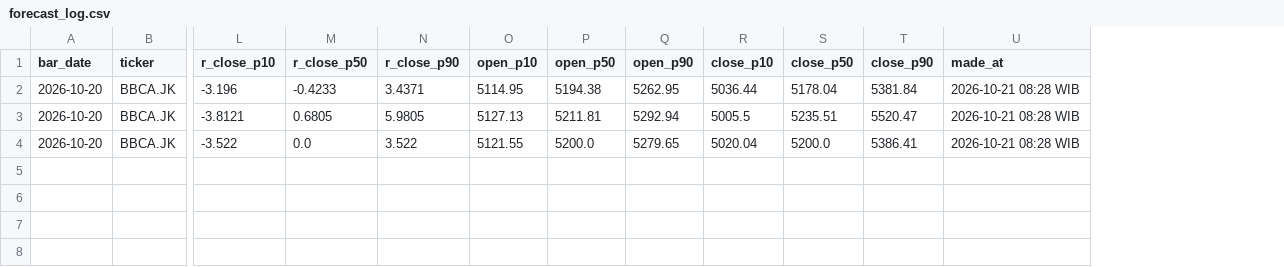
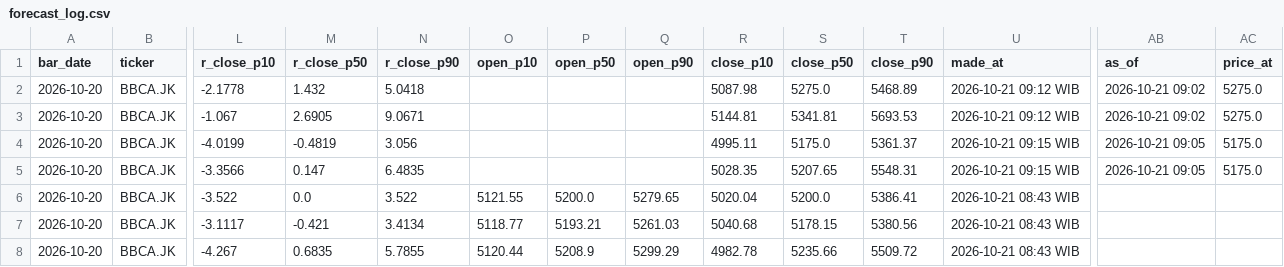
Before and after one commit to Rian021102/trading-ml, a CSV file: src/output/forecast_log.csv, drawn as a sheet; only a part is shown, gaps mark what is left out; removed rows and columns are numbered as before the commit, all else as after; rows hold the shown columns only; the diff names each change by its address in the sheet, - before the commit and + after, or states it on an @@ line.

```diff
--- a/src/output/forecast_log.csv
+++ b/src/output/forecast_log.csv
+column AB (as_of), empty
+column AC (price_at), empty
-row 2: 2026-10-20 | BBCA.JK | -3.196 | -0.4233 | 3.4371 | 5114.95 | 5194.38 | 5262.95 | 5036.44 | 5178.04 | 5381.84 | 2026-10-21 08:28 WIB
-row 3: 2026-10-20 | BBCA.JK | -3.8121 | 0.6805 | 5.9805 | 5127.13 | 5211.81 | 5292.94 | 5005.5 | 5235.51 | 5520.47 | 2026-10-21 08:28 WIB
+row 2: 2026-10-20 | BBCA.JK | -2.1778 | 1.432 | 5.0418 |  |  |  | 5087.98 | 5275.0 | 5468.89 | 2026-10-21 09:12 WIB | 2026-10-21 09:02 | 5275.0
+row 3: 2026-10-20 | BBCA.JK | -1.067 | 2.6905 | 9.0671 |  |  |  | 5144.81 | 5341.81 | 5693.53 | 2026-10-21 09:12 WIB | 2026-10-21 09:02 | 5275.0
+row 4: 2026-10-20 | BBCA.JK | -4.0199 | -0.4819 | 3.056 |  |  |  | 4995.11 | 5175.0 | 5361.37 | 2026-10-21 09:15 WIB | 2026-10-21 09:05 | 5175.0
+row 5: 2026-10-20 | BBCA.JK | -3.3566 | 0.147 | 6.4835 |  |  |  | 5028.35 | 5207.65 | 5548.31 | 2026-10-21 09:15 WIB | 2026-10-21 09:05 | 5175.0
-U6 (made_at): 2026-10-21 08:28 WIB
+U6 (made_at): 2026-10-21 08:43 WIB
+row 7: 2026-10-20 | BBCA.JK | -3.1117 | -0.421 | 3.4134 | 5118.77 | 5193.21 | 5261.03 | 5040.68 | 5178.15 | 5380.56 | 2026-10-21 08:43 WIB
+row 8: 2026-10-20 | BBCA.JK | -4.267 | 0.6835 | 5.7855 | 5120.44 | 5208.9 | 5299.29 | 4982.78 | 5235.66 | 5509.72 | 2026-10-21 08:43 WIB
```
Also changed, not shown: 5 other files.
